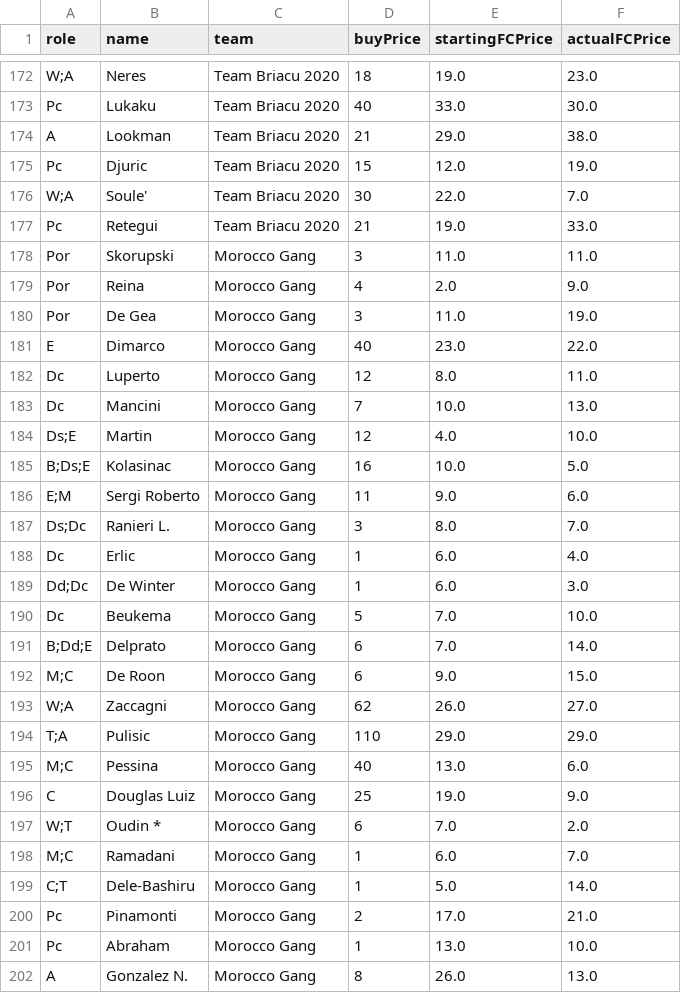
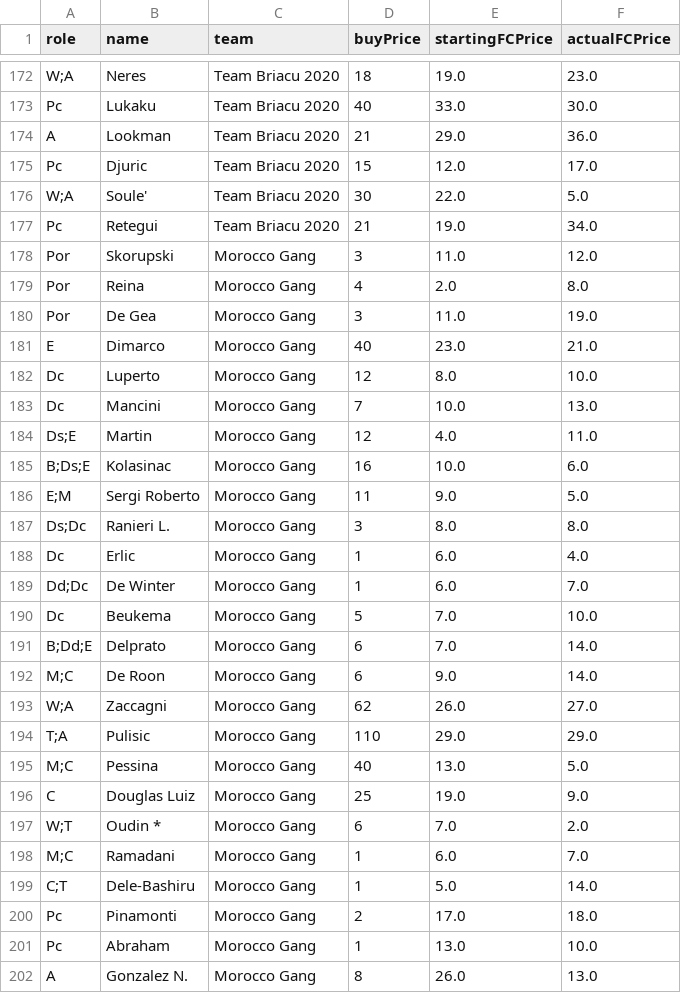
Before and after one commit to poddamatt98/streamlit-fantasy-football, a CSV file: data/release_prices/24-25_Lega-Mantrap_mantra_30_releases.csv, drawn as a sheet; only a part is shown, gaps mark what is left out; the diff covers the shown part only.

```diff
--- a/data/release_prices/24-25_Lega-Mantrap_mantra_30_releases.csv
+++ b/data/release_prices/24-25_Lega-Mantrap_mantra_30_releases.csv
@@ -173,24 +173,24 @@ W;A,Neres,Team Briacu 2020,18,19.0,23.0
 Pc,Lukaku,Team Briacu 2020,40,33.0,30.0
-A,Lookman,Team Briacu 2020,21,29.0,38.0
-Pc,Djuric,Team Briacu 2020,15,12.0,19.0
-W;A,Soule',Team Briacu 2020,30,22.0,7.0
-Pc,Retegui,Team Briacu 2020,21,19.0,33.0
-Por,Skorupski,Morocco Gang,3,11.0,11.0
-Por,Reina,Morocco Gang,4,2.0,9.0
+A,Lookman,Team Briacu 2020,21,29.0,36.0
+Pc,Djuric,Team Briacu 2020,15,12.0,17.0
+W;A,Soule',Team Briacu 2020,30,22.0,5.0
+Pc,Retegui,Team Briacu 2020,21,19.0,34.0
+Por,Skorupski,Morocco Gang,3,11.0,12.0
+Por,Reina,Morocco Gang,4,2.0,8.0
 Por,De Gea,Morocco Gang,3,11.0,19.0
-E,Dimarco,Morocco Gang,40,23.0,22.0
-Dc,Luperto,Morocco Gang,12,8.0,11.0
+E,Dimarco,Morocco Gang,40,23.0,21.0
+Dc,Luperto,Morocco Gang,12,8.0,10.0
 Dc,Mancini,Morocco Gang,7,10.0,13.0
-Ds;E,Martin,Morocco Gang,12,4.0,10.0
-B;Ds;E,Kolasinac,Morocco Gang,16,10.0,5.0
-E;M,Sergi Roberto,Morocco Gang,11,9.0,6.0
-Ds;Dc,Ranieri L.,Morocco Gang,3,8.0,7.0
+Ds;E,Martin,Morocco Gang,12,4.0,11.0
+B;Ds;E,Kolasinac,Morocco Gang,16,10.0,6.0
+E;M,Sergi Roberto,Morocco Gang,11,9.0,5.0
+Ds;Dc,Ranieri L.,Morocco Gang,3,8.0,8.0
 Dc,Erlic,Morocco Gang,1,6.0,4.0
-Dd;Dc,De Winter,Morocco Gang,1,6.0,3.0
+Dd;Dc,De Winter,Morocco Gang,1,6.0,7.0
 Dc,Beukema,Morocco Gang,5,7.0,10.0
 B;Dd;E,Delprato,Morocco Gang,6,7.0,14.0
-M;C,De Roon,Morocco Gang,6,9.0,15.0
+M;C,De Roon,Morocco Gang,6,9.0,14.0
 W;A,Zaccagni,Morocco Gang,62,26.0,27.0
 T;A,Pulisic,Morocco Gang,110,29.0,29.0
-M;C,Pessina,Morocco Gang,40,13.0,6.0
+M;C,Pessina,Morocco Gang,40,13.0,5.0
 C,Douglas Luiz,Morocco Gang,25,19.0,9.0
@@ -199,3 +199,3 @@ M;C,Ramadani,Morocco Gang,1,6.0,7.0
 C;T,Dele-Bashiru,Morocco Gang,1,5.0,14.0
-Pc,Pinamonti,Morocco Gang,2,17.0,21.0
+Pc,Pinamonti,Morocco Gang,2,17.0,18.0
 Pc,Abraham,Morocco Gang,1,13.0,10.0
```
Also changed, not shown: 106 edited cells elsewhere in this file, data/release_prices/24-25_Lega-Lapislazzula_classic_25_releases.csv.
